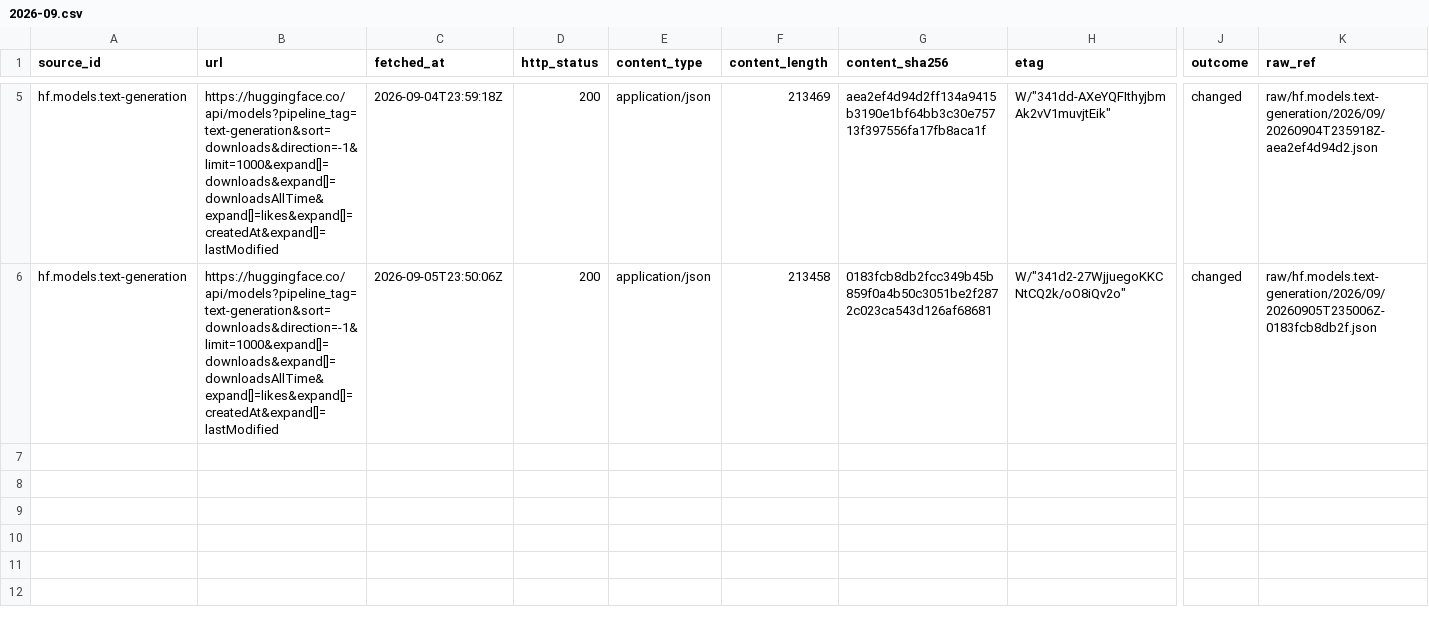
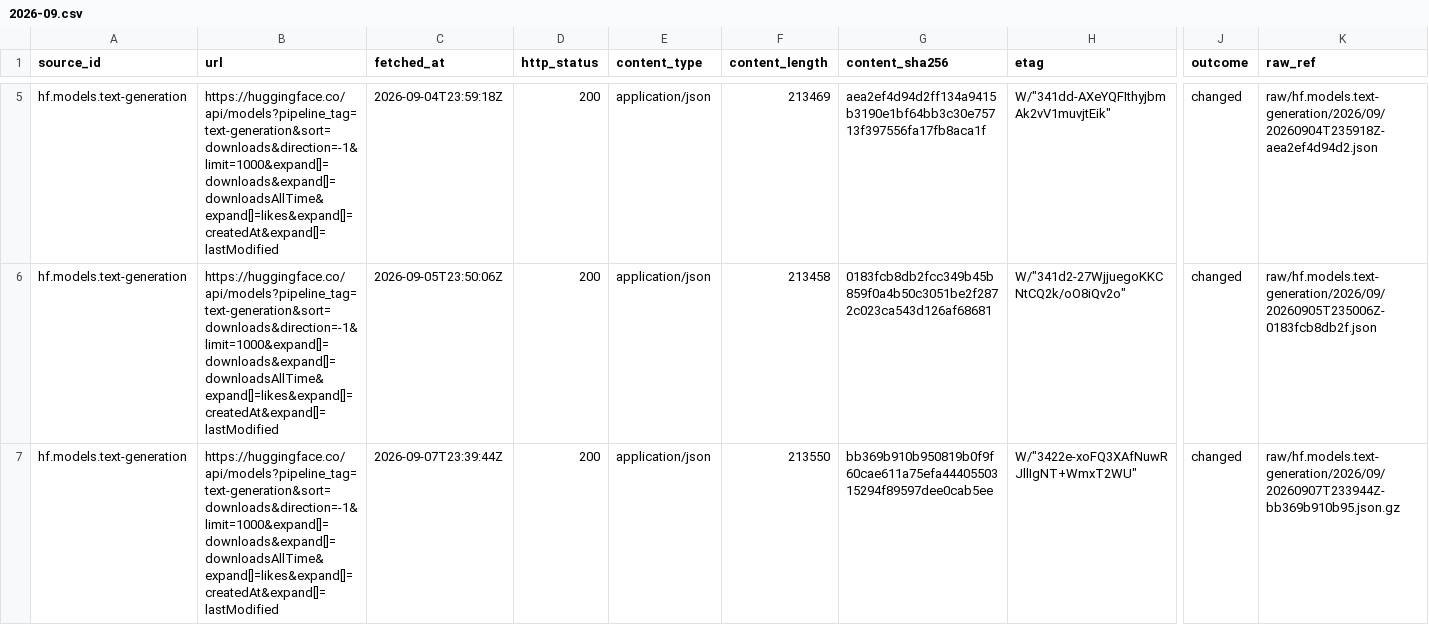
Before and after one commit to q3dresearch/wss-hugging-face, a CSV file: manifest/hf.models.text-generation/2026-09.csv, drawn as a sheet; only a part is shown, gaps mark what is left out; rows hold the shown columns only; the diff names each change by its address in the sheet, - before the commit and + after, or states it on an @@ line.

```diff
--- a/manifest/hf.models.text-generation/2026-09.csv
+++ b/manifest/hf.models.text-generation/2026-09.csv
+row 7: hf.models.text-generation | https://huggingface.co/api/models?pipeline_tag=text-generation&sort=downloads&direction=-1&limit=1000&expand[]=downloads&expand[]=downloadsAllTime&expand[]=likes&expand[]=createdAt&expand[]=lastModified | 2026-09-07T23:39:44Z | 200 | application/json | 213550 | bb369b910b950819b0f9f60cae611a75efa4440550315294f89597dee0cab5ee | W/"3422e-xoFQ3XAfNuwRJllIgNT+WmxT2WU" | changed | raw/hf.models.text-generation/2026/09/20260907T233944Z-bb369b910b95.json.gz
```
Also changed, not shown: manifest/hf.datasets.top-downloads/2026-09.csv, manifest/hf.datasets.top-likes/2026-09.csv, 18 other files.
